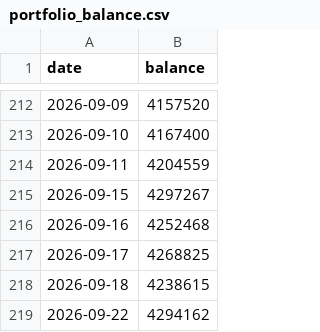
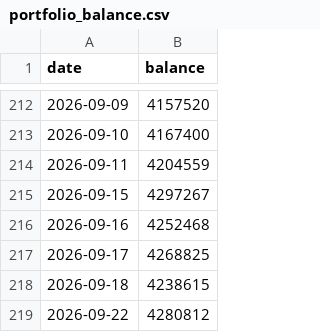
Before and after one commit to mojxrro/grants-notebook, a CSV file: data/portfolio_balance.csv, drawn as a sheet; only a part is shown, gaps mark what is left out.

```diff
--- a/data/portfolio_balance.csv
+++ b/data/portfolio_balance.csv
@@ -218,2 +218,2 @@ date,balance
 2026-09-18,4238615
-2026-09-22,4294162
+2026-09-22,4280812
```
Also changed, not shown: data/daily_closes.csv.
